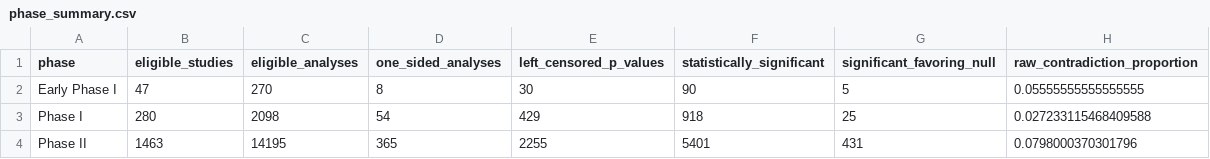
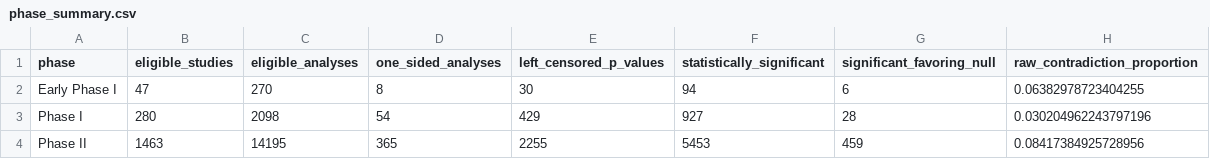
Before and after one commit to nathoogroup/ejabclinicaltrials, a CSV file: analysis/early_phase/outputs/phase_summary.csv, drawn as a sheet.

```diff
--- a/analysis/early_phase/outputs/phase_summary.csv
+++ b/analysis/early_phase/outputs/phase_summary.csv
@@ -1,4 +1,4 @@
 phase,eligible_studies,eligible_analyses,one_sided_analyses,left_censored_p_values,statistically_significant,significant_favoring_null,raw_contradiction_proportion
-Early Phase I,47,270,8,30,90,5,0.05555555555555555
-Phase I,280,2098,54,429,918,25,0.027233115468409588
-Phase II,1463,14195,365,2255,5401,431,0.0798000370301796
+Early Phase I,47,270,8,30,94,6,0.06382978723404255
+Phase I,280,2098,54,429,927,28,0.030204962243797196
+Phase II,1463,14195,365,2255,5453,459,0.08417384925728956
```
Also changed, not shown: analysis/early_phase/outputs/early_phase_application_summary.csv, analysis/early_phase/outputs/early_phase_candidate_contradictions.csv, 29 other files.
